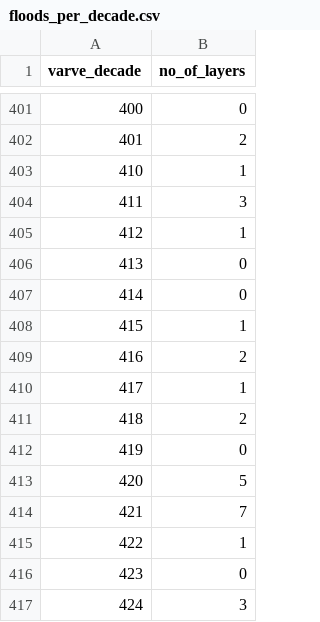
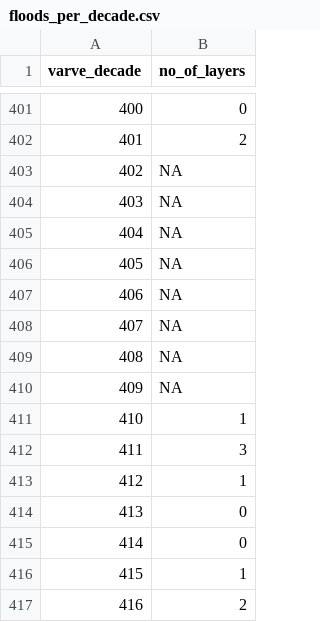
Before and after one commit to origami-dss/Palaeofloods, a CSV file: Data/floods_per_decade.csv, drawn as a sheet; only a part is shown, gaps mark what is left out; the shorter side is filled out with more unchanged rows; the diff names each change by its address in the sheet, - before the commit and + after, or states it on an @@ line.

```diff
--- a/Data/floods_per_decade.csv
+++ b/Data/floods_per_decade.csv
+row 403: 402 | NA
+row 404: 403 | NA
+row 405: 404 | NA
+row 406: 405 | NA
+row 407: 406 | NA
+row 408: 407 | NA
+row 409: 408 | NA
+row 410: 409 | NA
```
Also changed, not shown: Data/floods_per_century.csv, Data/floods_per_year.csv, 3 other files.
